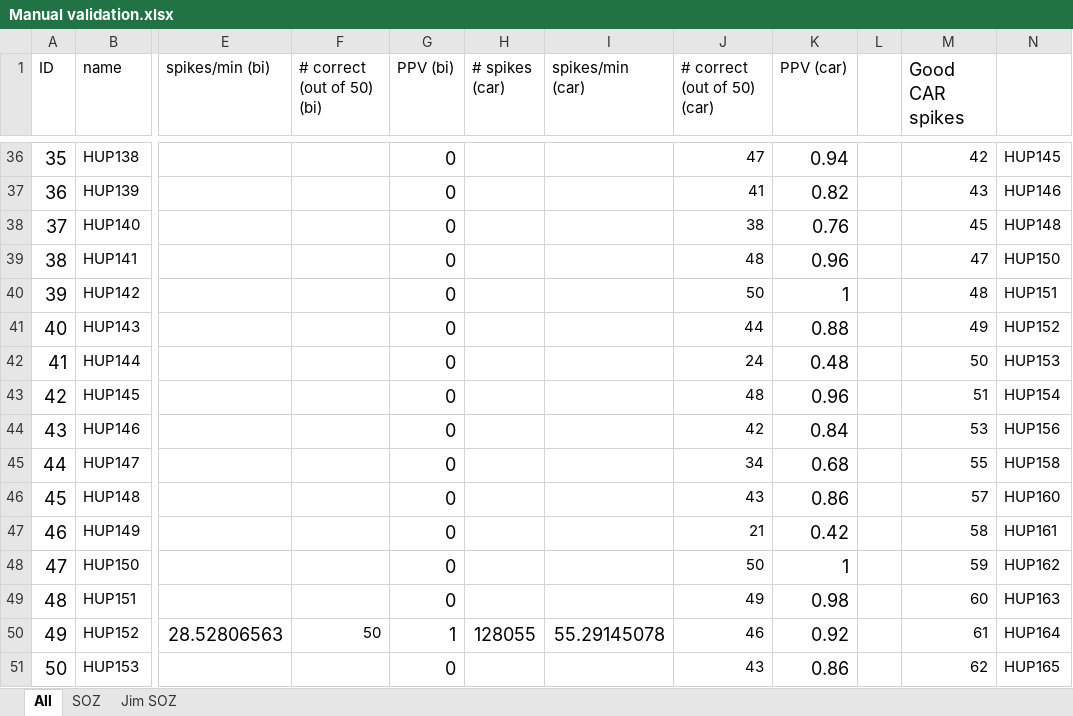
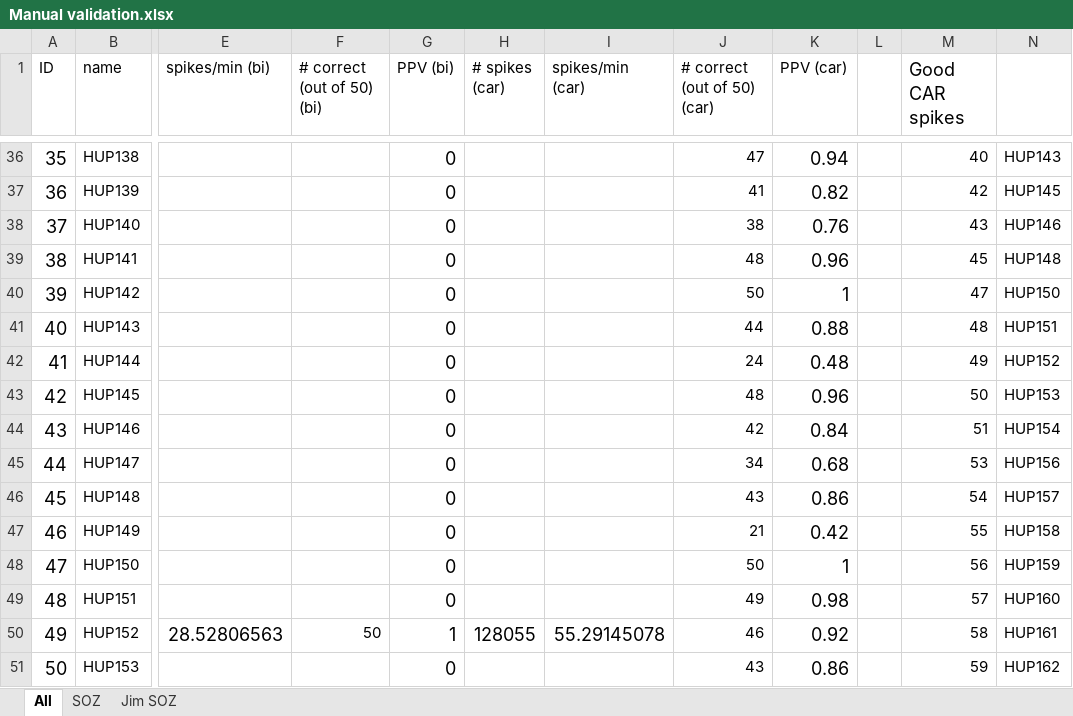
Before and after one commit to erinconrad/FC_toolbox, an Excel workbook: spike_detector/Manual validation.xlsx, sheet All, drawn as a sheet; only a part is shown, gaps mark what is left out; values as stored, in another font and other column widths than the file's, no borders; charts and pictures and conditional formats not drawn; the diff covers the shown part only; the diff names each change by its address in the sheet, - before the commit and + after, or states it on an @@ line.

```diff
--- a/spike_detector/Manual validation.xlsx (sheet All)
+++ b/spike_detector/Manual validation.xlsx (sheet All)
-M36 (Good CAR spikes): 42
+M36 (Good CAR spikes): 40
-N36: HUP145
+N36: HUP143
-M37 (Good CAR spikes): 43
+M37 (Good CAR spikes): 42
-N37: HUP146
+N37: HUP145
-M38 (Good CAR spikes): 45
+M38 (Good CAR spikes): 43
-N38: HUP148
+N38: HUP146
-M39 (Good CAR spikes): 47
+M39 (Good CAR spikes): 45
-N39: HUP150
+N39: HUP148
-M40 (Good CAR spikes): 48
+M40 (Good CAR spikes): 47
-N40: HUP151
+N40: HUP150
-M41 (Good CAR spikes): 49
+M41 (Good CAR spikes): 48
-N41: HUP152
+N41: HUP151
-M42 (Good CAR spikes): 50
+M42 (Good CAR spikes): 49
-N42: HUP153
+N42: HUP152
-M43 (Good CAR spikes): 51
+M43 (Good CAR spikes): 50
-N43: HUP154
+N43: HUP153
-M44 (Good CAR spikes): 53
+M44 (Good CAR spikes): 51
-N44: HUP156
+N44: HUP154
-M45 (Good CAR spikes): 55
+M45 (Good CAR spikes): 53
-N45: HUP158
+N45: HUP156
-M46 (Good CAR spikes): 57
+M46 (Good CAR spikes): 54
-N46: HUP160
+N46: HUP157
-M47 (Good CAR spikes): 58
+M47 (Good CAR spikes): 55
-N47: HUP161
+N47: HUP158
-M48 (Good CAR spikes): 59
+M48 (Good CAR spikes): 56
-N48: HUP162
+N48: HUP159
-M49 (Good CAR spikes): 60
+M49 (Good CAR spikes): 57
-N49: HUP163
+N49: HUP160
-M50 (Good CAR spikes): 61
+M50 (Good CAR spikes): 58
-N50: HUP164
+N50: HUP161
-M51 (Good CAR spikes): 62
+M51 (Good CAR spikes): 59
-N51: HUP165
+N51: HUP162
```
Also changed, not shown: 163 edited cells elsewhere in this sheet, 1 other file.
